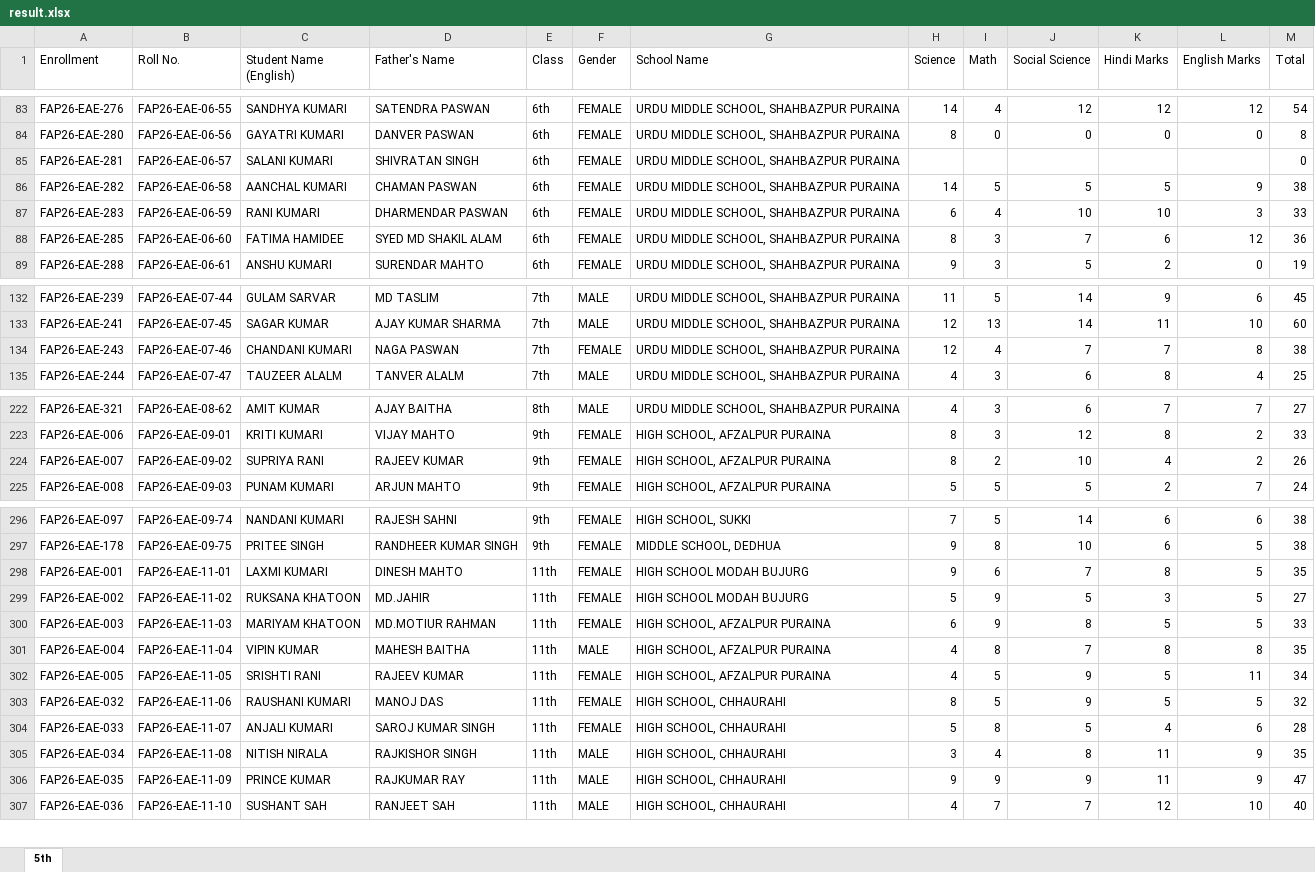
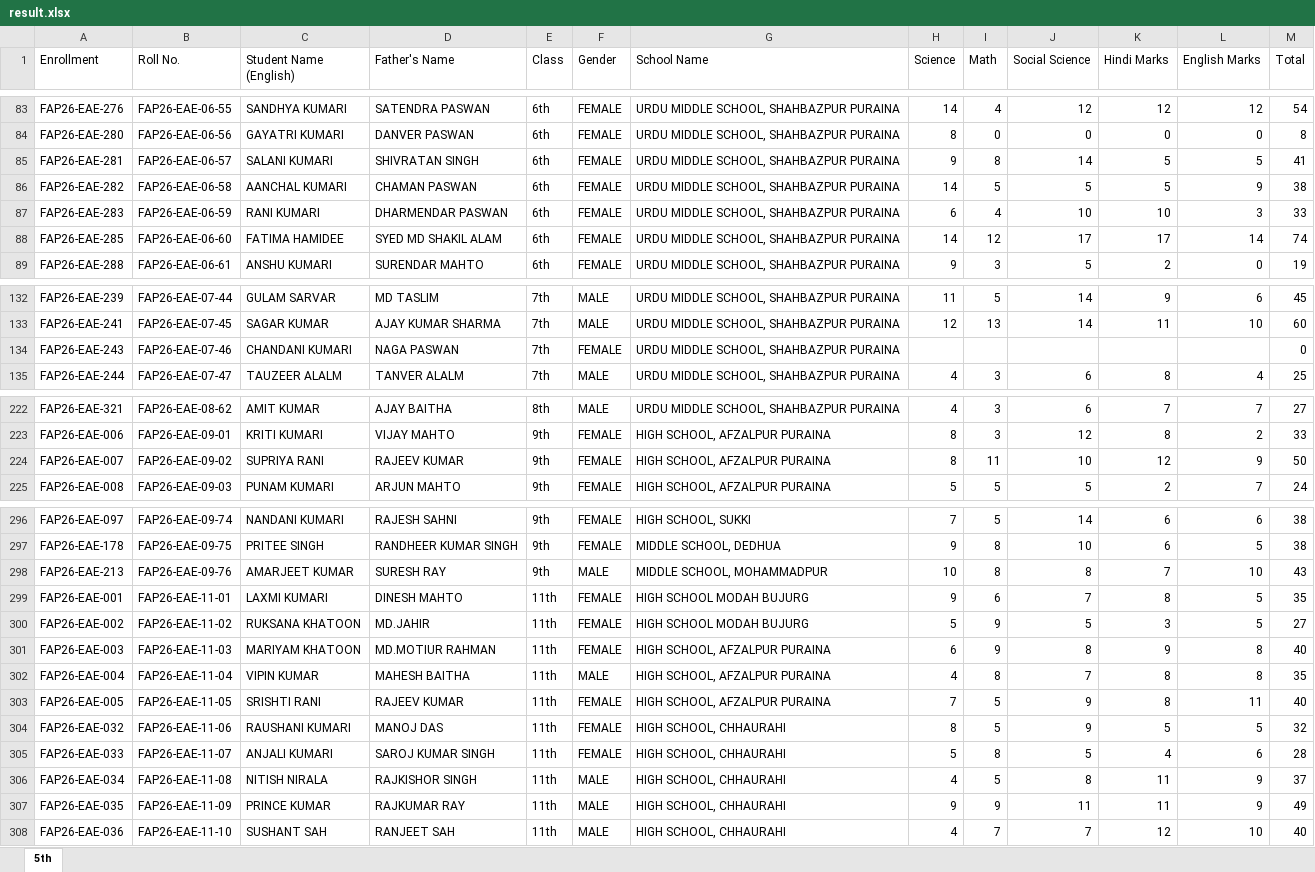
Before and after one commit to tauqeer-cvru/fountain, an Excel workbook: result.xlsx, sheet 5th, drawn as a sheet; only a part is shown, gaps mark what is left out; values as stored, in another font and other column widths than the file's, no cell formats; charts and pictures and table styles not drawn; addresses are those after the commit; the diff covers the shown part only; the diff names each change by its address in the sheet, - before the commit and + after, or states it on an @@ line.

Commit message:
Add files via upload

```diff
--- a/result.xlsx (sheet 5th)
+++ b/result.xlsx (sheet 5th)
-H85 (Science): (empty)
+H85 (Science): 9
-I85 (Math): (empty)
+I85 (Math): 8
-J85 (Social Science): (empty)
+J85 (Social Science): 14
-K85 (Hindi Marks): (empty)
+K85 (Hindi Marks): 5
-L85 (English Marks): (empty)
+L85 (English Marks): 5
-M85 (Total): 0
+M85 (Total): 41
-H88 (Science): 8
+H88 (Science): 14
-I88 (Math): 3
+I88 (Math): 12
-J88 (Social Science): 7
+J88 (Social Science): 17
-K88 (Hindi Marks): 6
+K88 (Hindi Marks): 17
-L88 (English Marks): 12
+L88 (English Marks): 14
-M88 (Total): 36
+M88 (Total): 74
-H134 (Science): 12
+H134 (Science): (empty)
-I134 (Math): 4
+I134 (Math): (empty)
-J134 (Social Science): 7
+J134 (Social Science): (empty)
-K134 (Hindi Marks): 7
+K134 (Hindi Marks): (empty)
-L134 (English Marks): 8
+L134 (English Marks): (empty)
-M134 (Total): 38
+M134 (Total): 0
-I224 (Math): 2
+I224 (Math): 11
-K224 (Hindi Marks): 4
+K224 (Hindi Marks): 12
-L224 (English Marks): 2
+L224 (English Marks): 9
-M224 (Total): 26
+M224 (Total): 50
+row 298: FAP26-EAE-213 | FAP26-EAE-09-76 | AMARJEET KUMAR | SURESH RAY | 9th | MALE | MIDDLE SCHOOL, MOHAMMADPUR | 10 | 8 | 8 | 7 | 10 | 43
-K301 (Hindi Marks): 5
+K301 (Hindi Marks): 9
-L301 (English Marks): 5
+L301 (English Marks): 8
-M301 (Total): 33
+M301 (Total): 40
-H303 (Science): 4
+H303 (Science): 7
-K303 (Hindi Marks): 5
+K303 (Hindi Marks): 8
-M303 (Total): 34
+M303 (Total): 40
-H306 (Science): 3
+H306 (Science): 4
-I306 (Math): 4
+I306 (Math): 5
-M306 (Total): 35
+M306 (Total): 37
-J307 (Social Science): 9
+J307 (Social Science): 11
-M307 (Total): 47
+M307 (Total): 49
```
Also changed, not shown: 19 edited cells elsewhere in this sheet, cell formats, formulas that keep their value, charts or pictures.
